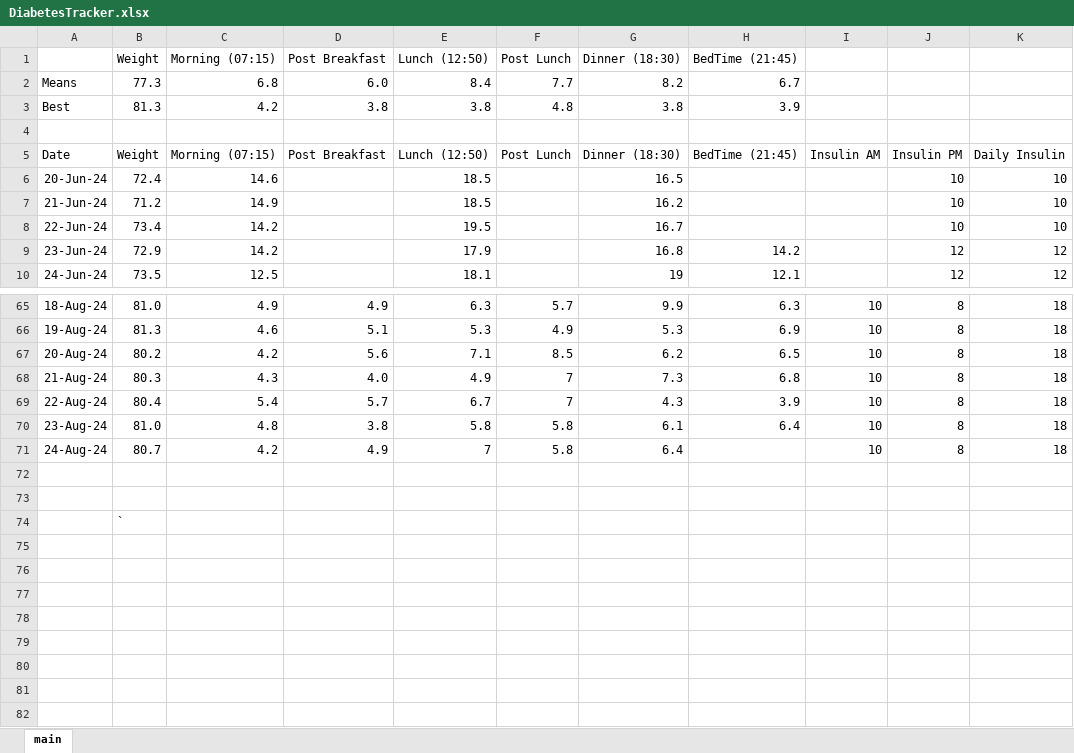
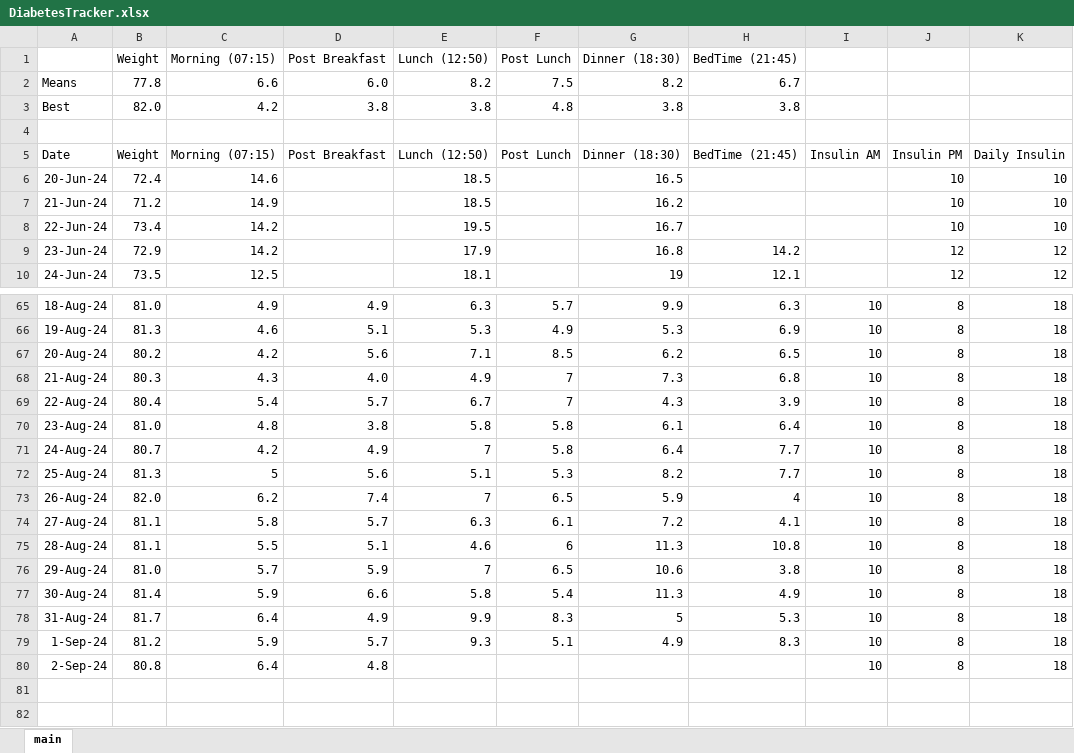
Before and after one commit to charleverts/glucose_tracker_app, an Excel workbook: DiabetesTracker.xlsx, sheet main, drawn as a sheet; only a part is shown, gaps mark what is left out; the shorter side is filled out with more unchanged rows; values as stored, in another font and other column widths than the file's, no borders; charts and pictures and table styles not drawn; the diff names each change by its address in the sheet, - before the commit and + after, or states it on an @@ line.

Commit message:
New data

```diff
--- a/DiabetesTracker.xlsx (sheet main)
+++ b/DiabetesTracker.xlsx (sheet main)
-B2 (Weight): 77.3
+B2 (Weight): 77.8
-C2 (Morning (07:15)): 6.8
+C2 (Morning (07:15)): 6.6
-E2 (Lunch (12:50)): 8.4
+E2 (Lunch (12:50)): 8.2
-F2 (Post Lunch): 7.7
+F2 (Post Lunch): 7.5
-B3 (Weight): 81.3
+B3 (Weight): 82.0
-H3 (BedTime (21:45)): 3.9
+H3 (BedTime (21:45)): 3.8
-H71 (BedTime (21:45)): (empty)
+H71 (BedTime (21:45)): 7.7
+row 72: 25-Aug-24 | 81.3 | 5 | 5.6 | 5.1 | 5.3 | 8.2 | 7.7 | 10 | 8 | 18
+row 73: 26-Aug-24 | 82.0 | 6.2 | 7.4 | 7 | 6.5 | 5.9 | 4 | 10 | 8 | 18
+row 74: 27-Aug-24 | 81.1 | 5.8 | 5.7 | 6.3 | 6.1 | 7.2 | 4.1 | 10 | 8 | 18
+row 75: 28-Aug-24 | 81.1 | 5.5 | 5.1 | 4.6 | 6 | 11.3 | 10.8 | 10 | 8 | 18
+row 76: 29-Aug-24 | 81.0 | 5.7 | 5.9 | 7 | 6.5 | 10.6 | 3.8 | 10 | 8 | 18
+row 77: 30-Aug-24 | 81.4 | 5.9 | 6.6 | 5.8 | 5.4 | 11.3 | 4.9 | 10 | 8 | 18
+row 78: 31-Aug-24 | 81.7 | 6.4 | 4.9 | 9.9 | 8.3 | 5 | 5.3 | 10 | 8 | 18
+row 79: 1-Sep-24 | 81.2 | 5.9 | 5.7 | 9.3 | 5.1 | 4.9 | 8.3 | 10 | 8 | 18
+row 80: 2-Sep-24 | 80.8 | 6.4 | 4.8 |  |  |  |  | 10 | 8 | 18
```
Also changed, not shown: formulas that keep their value, charts or pictures.
